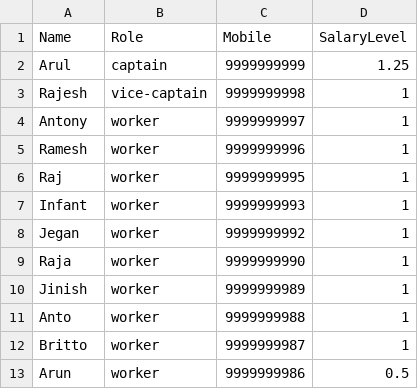
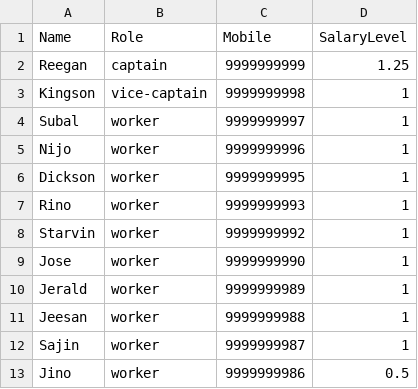
Before and after one commit to rajavijin/boat, a CSV file: boat-users.csv, drawn as a sheet.

Commit message:
boat trip

```diff
--- a/boat-users.csv
+++ b/boat-users.csv
@@ -1,13 +1,13 @@
 Name	Role	Mobile	SalaryLevel
-Arul	captain	9999999999	1.25
-Rajesh	vice-captain	9999999998	1
-Antony	worker	9999999997	1
-Ramesh	worker	9999999996	1
-Raj	worker	9999999995	1
-Infant	worker	9999999993	1
-Jegan	worker	9999999992	1
-Raja	worker	9999999990	1
-Jinish	worker	9999999989	1
-Anto	worker	9999999988	1
-Britto	worker	9999999987	1
-Arun	worker	9999999986	0.5
+Reegan	captain	9999999999	1.25
+Kingson	vice-captain	9999999998	1
+Subal	worker	9999999997	1
+Nijo	worker	9999999996	1
+Dickson	worker	9999999995	1
+Rino	worker	9999999993	1
+Starvin	worker	9999999992	1
+Jose	worker	9999999990	1
+Jerald	worker	9999999989	1
+Jeesan	worker	9999999988	1
+Sajin	worker	9999999987	1
+Jino	worker	9999999986	0.5
```
Also changed, not shown: 56 other files.
